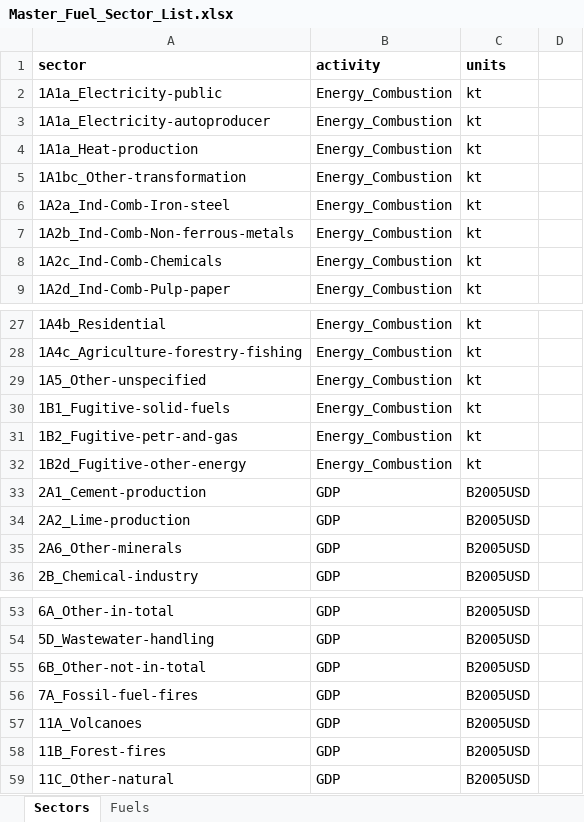
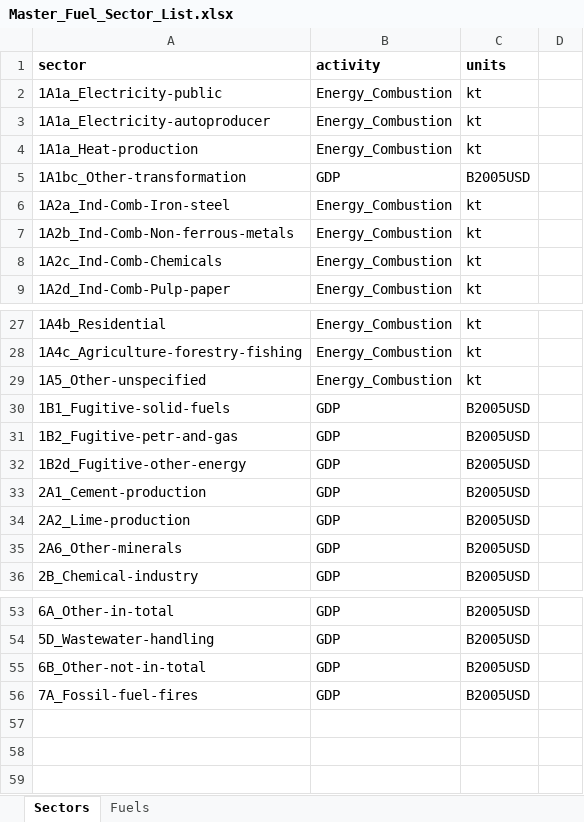
Before and after one commit to JGCRI/CEDS, an Excel workbook: input/mappings/Master_Fuel_Sector_List.xlsx, sheet Sectors, drawn as a sheet; only a part is shown, gaps mark what is left out; values as stored, in another font and other column widths than the file's, no borders; the diff names each change by its address in the sheet, - before the commit and + after, or states it on an @@ line.

Commit message:
Change fugitive and other transformation to process emissions. Remove natural emission sectors.

```diff
--- a/input/mappings/Master_Fuel_Sector_List.xlsx (sheet Sectors)
+++ b/input/mappings/Master_Fuel_Sector_List.xlsx (sheet Sectors)
-B5 (activity): Energy_Combustion
+B5 (activity): GDP
-C5 (units): kt
+C5 (units): B2005USD
-B30:B32 (activity): Energy_Combustion
+B30:B32 (activity): GDP
-C30:C32 (units): kt
+C30:C32 (units): B2005USD
-row 57: 11A_Volcanoes | GDP | B2005USD
-row 58: 11B_Forest-fires | GDP | B2005USD
-row 59: 11C_Other-natural | GDP | B2005USD
```
